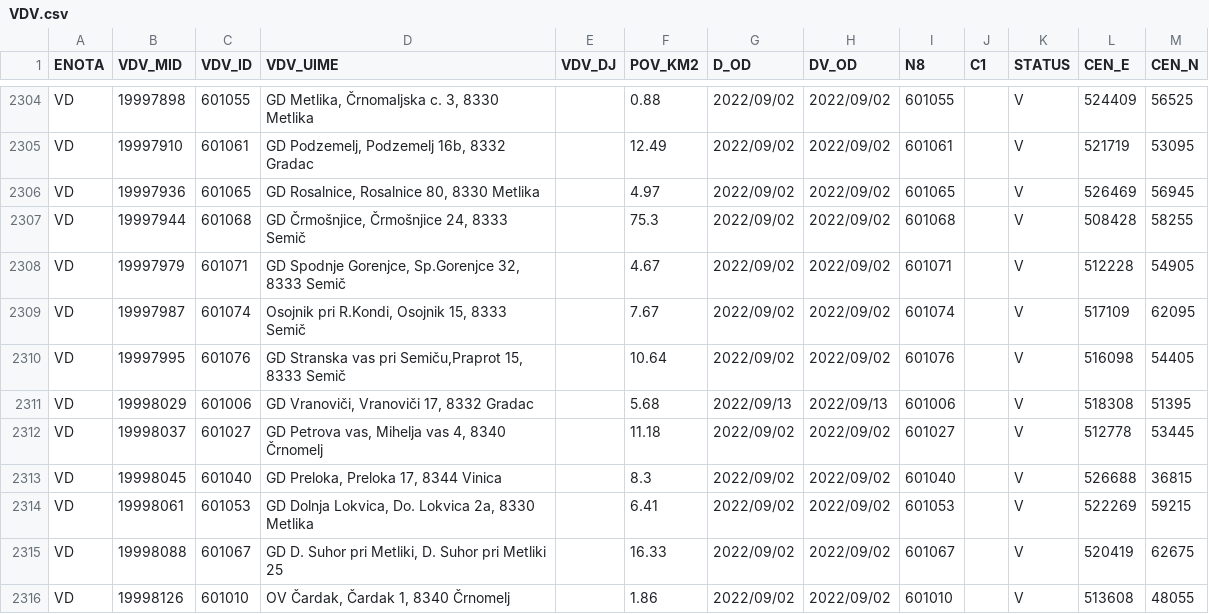
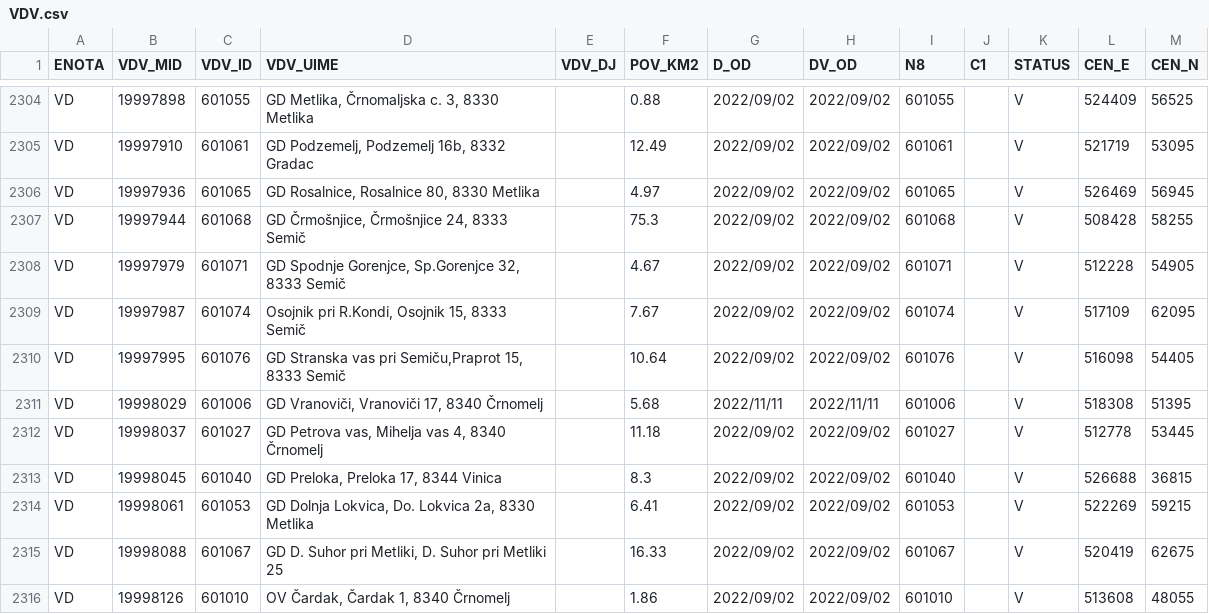
Before and after one commit to stefanb/gurs-rpe, a CSV file: data/VDV.csv, drawn as a sheet; only a part is shown, gaps mark what is left out; the diff covers the shown part only.

```diff
--- a/data/VDV.csv
+++ b/data/VDV.csv
@@ -2310,3 +2310,3 @@ VD,19997987,601074,"Osojnik pri R.Kondi, Osojnik 15, 8333 Semič",,7.67,2022/09/
 VD,19997995,601076,"GD Stranska vas pri Semiču,Praprot 15, 8333 Semič",,10.64,2022/09/02,2022/09/02,601076,,V,516098,54405
-VD,19998029,601006,"GD Vranoviči, Vranoviči 17, 8332 Gradac",,5.68,2022/09/13,2022/09/13,601006,,V,518308,51395
+VD,19998029,601006,"GD Vranoviči, Vranoviči 17, 8340 Črnomelj",,5.68,2022/11/11,2022/11/11,601006,,V,518308,51395
 VD,19998037,601027,"GD Petrova vas, Mihelja vas 4, 8340 Črnomelj",,11.18,2022/09/02,2022/09/02,601027,,V,512778,53445
```
Also changed, not shown: 15 edited cells elsewhere in this file, data/VDV/VDV_VD.csv, 3 other files.
